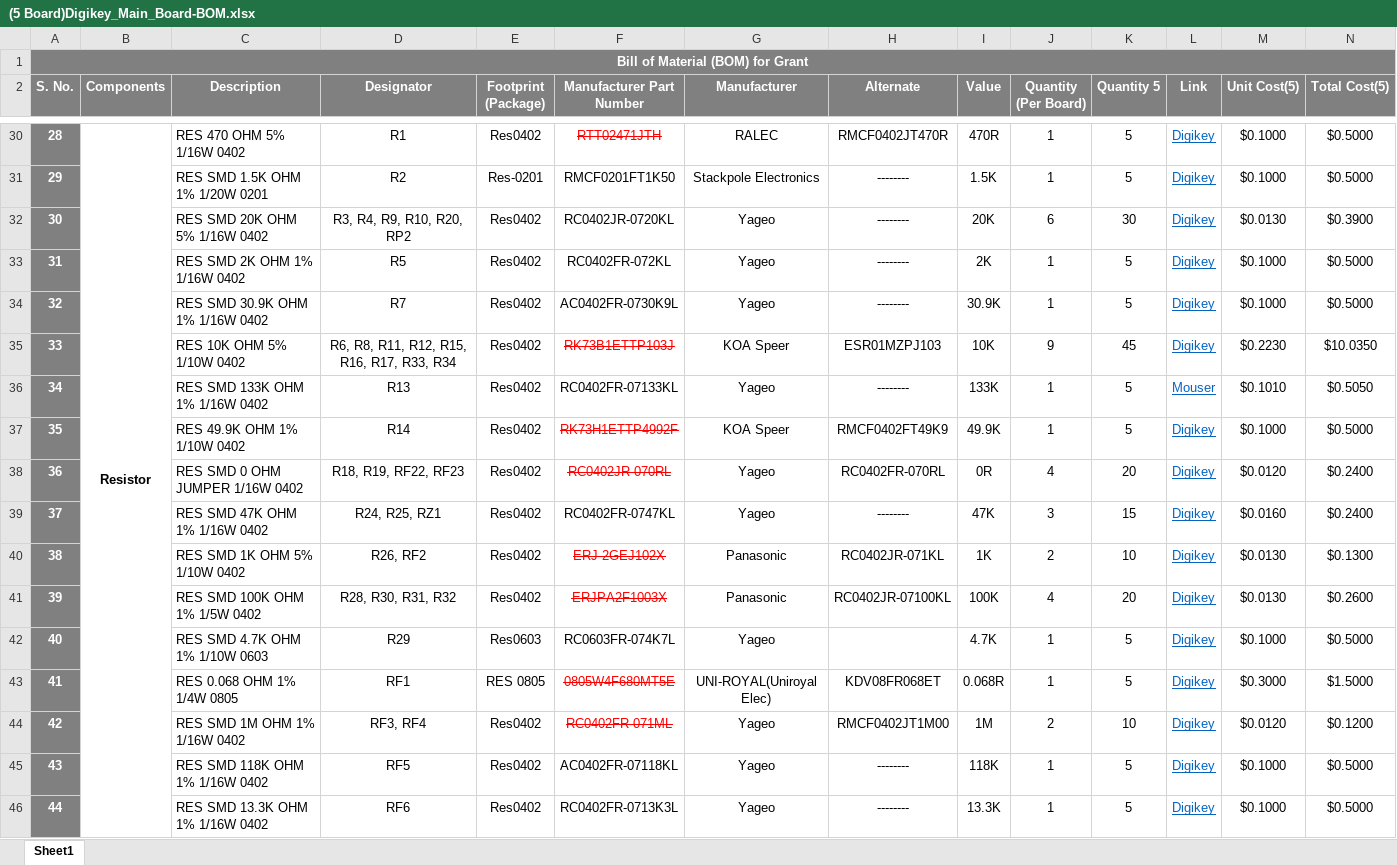
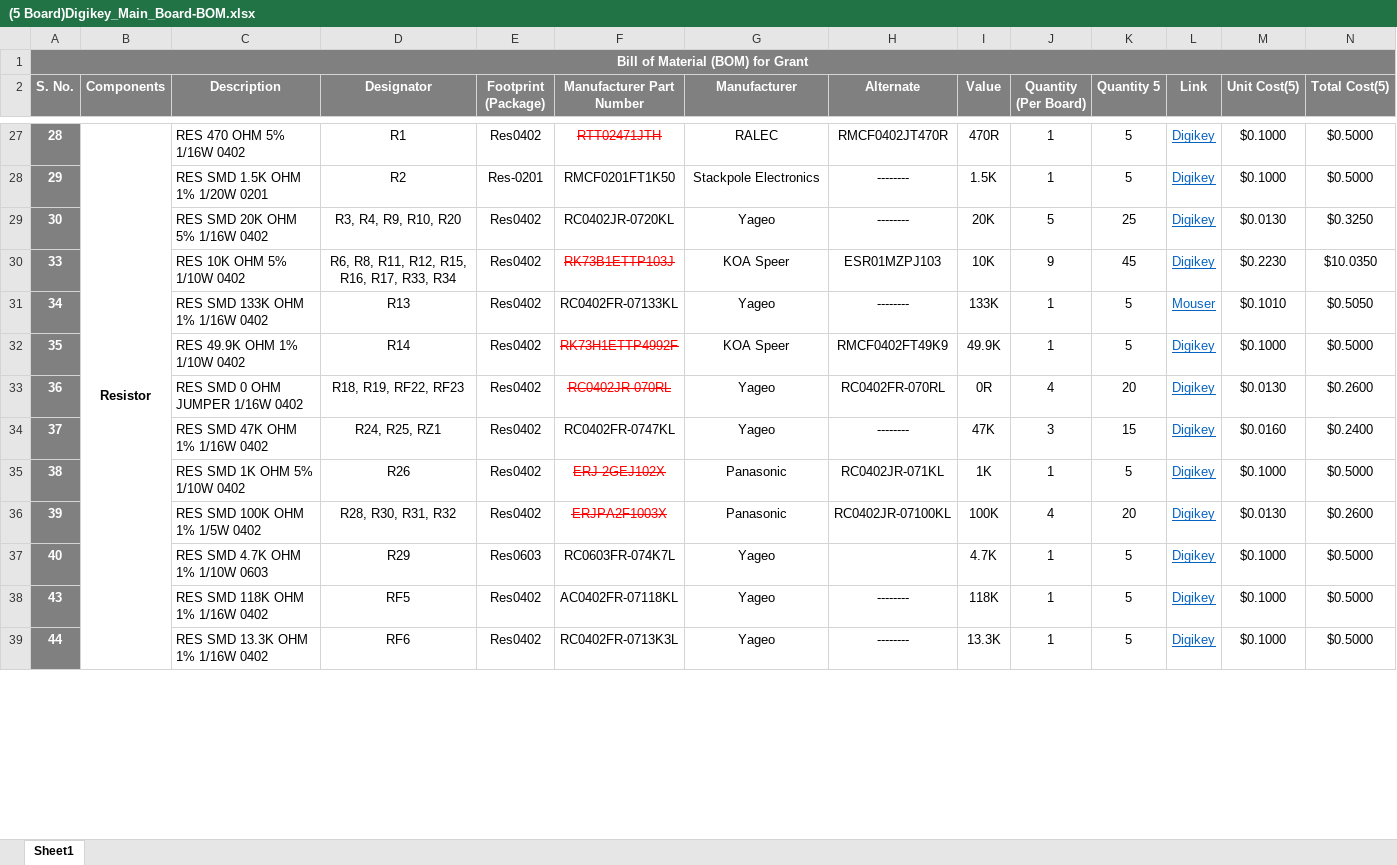
Before and after one commit to eSpark-Backup/grantkros-coopmonitor, an Excel workbook: Deliverable/Main_Board/BOM/(5 Board)Digikey_Main_Board-BOM.xlsx, sheet Sheet1, drawn as a sheet; only a part is shown, gaps mark what is left out; values as stored, in another font and other column widths than the file's, no borders; conditional formats not drawn; removed rows and columns are numbered as before the commit, all else as after; rows hold the shown columns only; the diff covers the shown part only; the diff names each change by its address in the sheet, - before the commit and + after, or states it on an @@ line.

Commit message:
Main board BOM updated a/c #67

```diff
--- a/Deliverable/Main_Board/BOM/(5 Board)Digikey_Main_Board-BOM.xlsx (sheet Sheet1)
+++ b/Deliverable/Main_Board/BOM/(5 Board)Digikey_Main_Board-BOM.xlsx (sheet Sheet1)
-D29 (Designator): R3, R4, R9, R10, R20, RP2
+D29 (Designator): R3, R4, R9, R10, R20
-J29 (Quantity (Per Board)): 6
+J29 (Quantity (Per Board)): 5
-K29 (Quantity 5): 30
+K29 (Quantity 5): 25
-N29 (Total Cost(5)): $0.3900
+N29 (Total Cost(5)): $0.3250
-row 33: 31 |  | RES SMD 2K OHM 1% 1/16W 0402 | R5 | Res0402 | RC0402FR-072KL | Yageo | -------- | 2K | 1 | 5 | Digikey | $0.1000 | $0.5000
-row 34: 32 |  | RES SMD 30.9K OHM 1% 1/16W 0402 | R7 | Res0402 | AC0402FR-0730K9L | Yageo | -------- | 30.9K | 1 | 5 | Digikey | $0.1000 | $0.5000
-M33 (Unit Cost(5)): $0.0120
+M33 (Unit Cost(5)): $0.0130
-N33 (Total Cost(5)): $0.2400
+N33 (Total Cost(5)): $0.2600
-D35 (Designator): R26, RF2
+D35 (Designator): R26
-J35 (Quantity (Per Board)): 2
+J35 (Quantity (Per Board)): 1
-K35 (Quantity 5): 10
+K35 (Quantity 5): 5
-M35 (Unit Cost(5)): $0.0130
+M35 (Unit Cost(5)): $0.1000
-N35 (Total Cost(5)): $0.1300
+N35 (Total Cost(5)): $0.5000
-row 43: 41 |  | RES 0.068 OHM 1% 1/4W 0805 | RF1 | RES 0805 | 0805W4F680MT5E | UNI-ROYAL(Uniroyal Elec) | KDV08FR068ET | 0.068R | 1 | 5 | Digikey | $0.3000 | $1.5000
-row 44: 42 |  | RES SMD 1M OHM 1% 1/16W 0402 | RF3, RF4 | Res0402 | RC0402FR-071ML | Yageo | RMCF0402JT1M00 | 1M | 2 | 10 | Digikey | $0.0120 | $0.1200
```
Also changed, not shown: 9 removed rows, 18 edited cells and cell formats elsewhere in this sheet, formulas that keep their value, Deliverable/Main_Board/BOM/Altium-Generated-Grantiot_BOM.xlsx.
